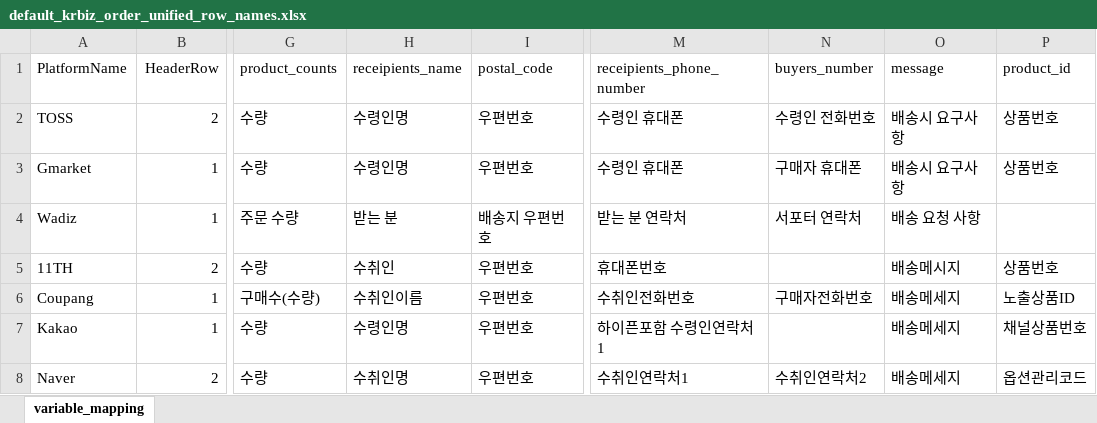
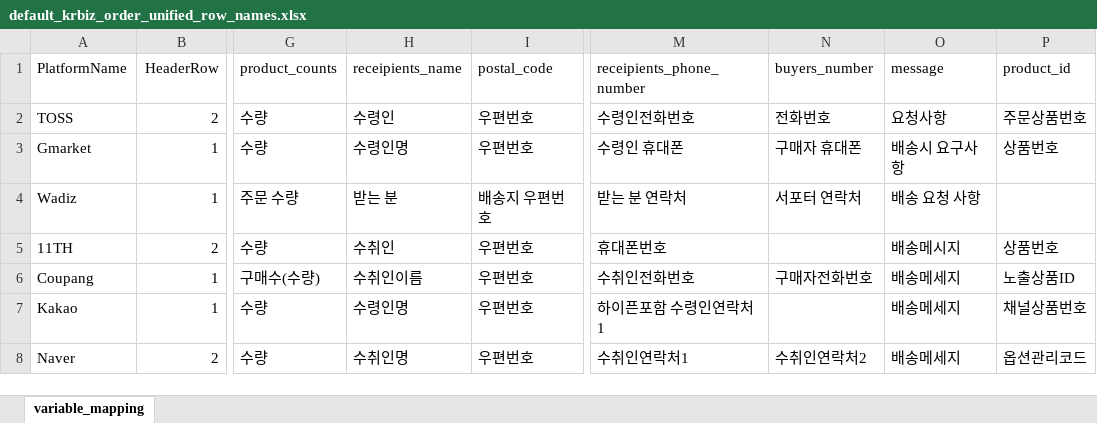
Before and after one commit to PetiteSW/dotori, an Excel workbook: app/_resources/default_krbiz_order_unified_row_names.xlsx, sheet variable_mapping, drawn as a sheet; only a part is shown, gaps mark what is left out; values as stored, in another font and other column widths than the file's, no borders; the diff names each change by its address in the sheet, - before the commit and + after, or states it on an @@ line.

```diff
--- a/app/_resources/default_krbiz_order_unified_row_names.xlsx (sheet variable_mapping)
+++ b/app/_resources/default_krbiz_order_unified_row_names.xlsx (sheet variable_mapping)
-H2 (receipients_name): 수령인명
+H2 (receipients_name): 수령인
-M2 (receipients_phone_number): 수령인 휴대폰
+M2 (receipients_phone_number): 수령인전화번호
-N2 (buyers_number): 수령인 전화번호
+N2 (buyers_number): 전화번호
-O2 (message): 배송시 요구사항
+O2 (message): 요청사항
-P2 (product_id): 상품번호
+P2 (product_id): 주문상품번호
```
Also changed, not shown: 2 other files.
